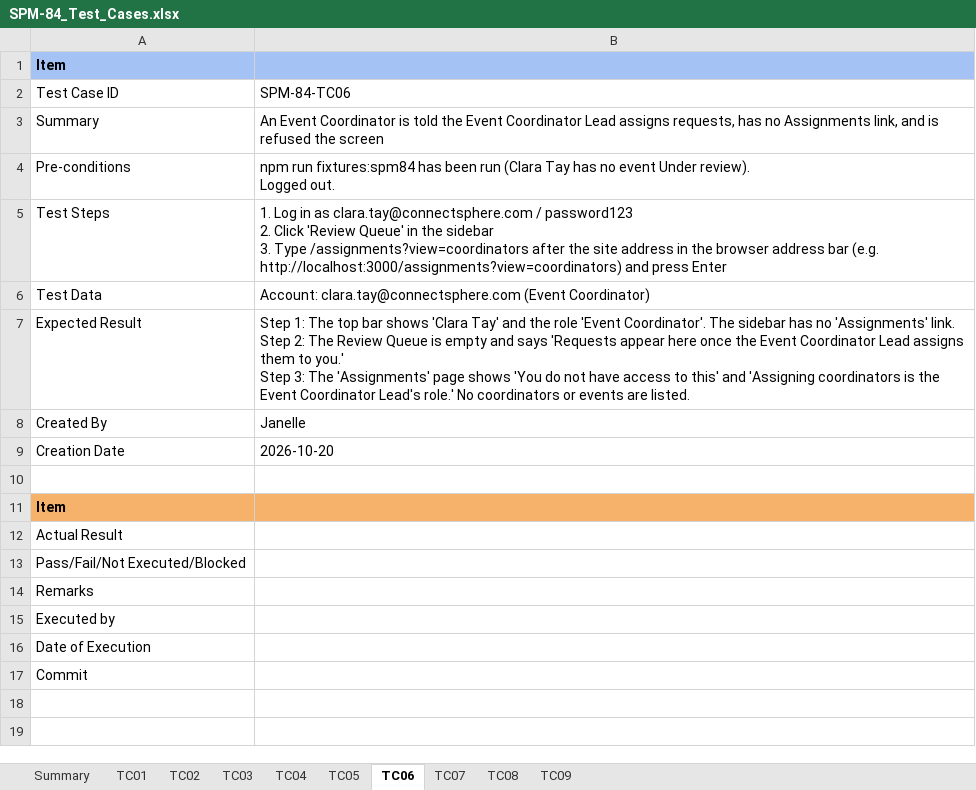
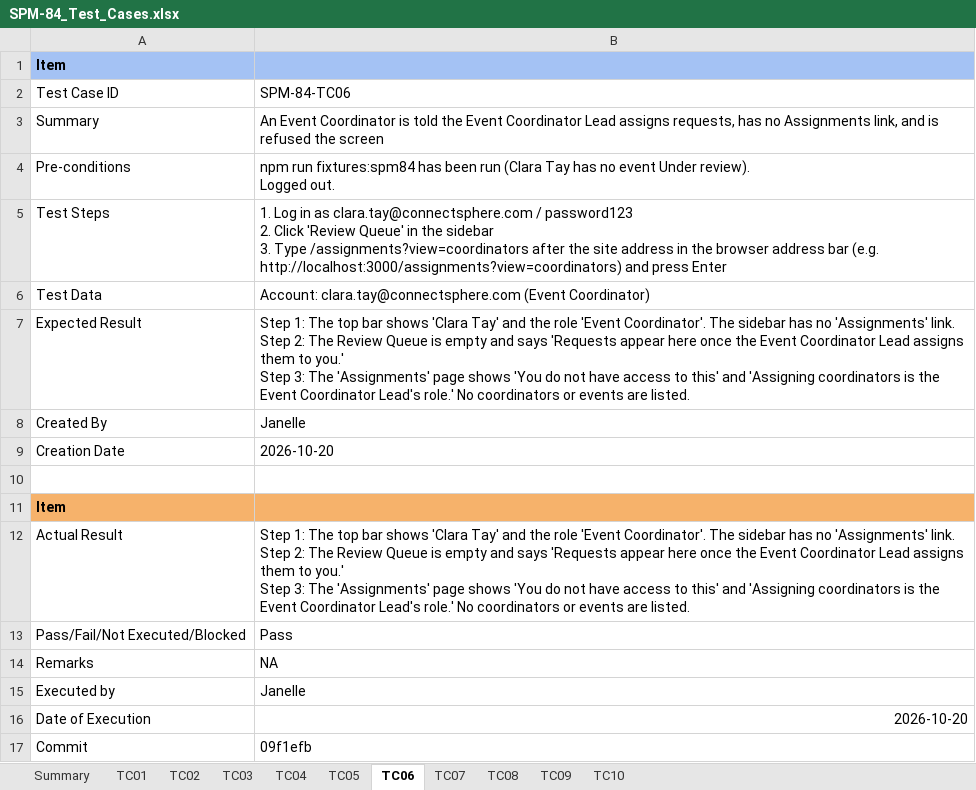
Before and after one commit to kchoongg/IS212, an Excel workbook: docs/test-cases/SPM-84_Test_Cases.xlsx, sheet TC06, drawn as a sheet; values as stored, in another font and other column widths than the file's, no borders; ↵ is a line break in a cell; the diff names each change by its address in the sheet, - before the commit and + after, or states it on an @@ line.

Commit message:
SPM-84: re-read the Active events filters when the address changes
- Clicking a coordinator's name on the Coordinators tab now opens Active
  events filtered to them without a reload; the Active events tab clears
  the filters
- Add two page tests for both cases
- Add SPM-84-TC10 to the test case workbook and JSON
- Update the changelog and the traceability matrix

```diff
--- a/docs/test-cases/SPM-84_Test_Cases.xlsx (sheet TC06)
+++ b/docs/test-cases/SPM-84_Test_Cases.xlsx (sheet TC06)
+sheet tab: TC10
-B12: (empty)
+B12: Step 1: The top bar shows 'Clara Tay' and the role 'Event Coordinator'. The sidebar has no 'Assignments' link. ↵ Step 2: The Review Queue is empty and says 'Requests appear here once the Event Coordinator Lead assigns them to you.' ↵ Step 3: The 'Assignments' page shows 'You do not have access to this' and 'Assigning coordinators is the Event Coordinator Lead's role.' No coordinators or events are listed.
-B13: (empty)
+B13: Pass
-B14: (empty)
+B14: NA
-B15: (empty)
+B15: Janelle
-B16: (empty)
+B16: 2026-10-20
-B17: (empty)
+B17: 09f1efb
```
Also changed, not shown: sheet Summary, sheet TC01, sheet TC09, sheet TC05, sheet TC08, sheet TC02, 3 more sheets, 6 other files.
